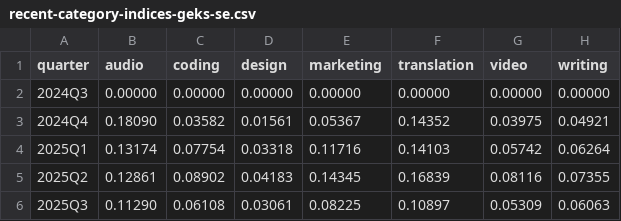
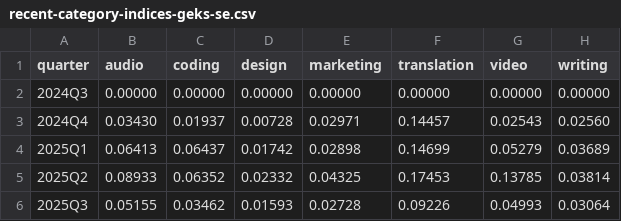
Before and after one commit to AISmithLab/IntelligencePriceIndex, a CSV file: data/pilot/recent-category-indices-geks-se.csv, drawn as a sheet; only a part is shown; the diff covers the shown part only.

```diff
--- a/data/pilot/recent-category-indices-geks-se.csv
+++ b/data/pilot/recent-category-indices-geks-se.csv
@@ -2,5 +2,5 @@ quarter,audio,coding,design,marketing,translation,video,writing
 2024Q3,0.00000,0.00000,0.00000,0.00000,0.00000,0.00000,0.00000
-2024Q4,0.18090,0.03582,0.01561,0.05367,0.14352,0.03975,0.04921
-2025Q1,0.13174,0.07754,0.03318,0.11716,0.14103,0.05742,0.06264
-2025Q2,0.12861,0.08902,0.04183,0.14345,0.16839,0.08116,0.07355
-2025Q3,0.11290,0.06108,0.03061,0.08225,0.10897,0.05309,0.06063
+2024Q4,0.03430,0.01937,0.00728,0.02971,0.14457,0.02543,0.02560
+2025Q1,0.06413,0.06437,0.01742,0.02898,0.14699,0.05279,0.03689
+2025Q2,0.08933,0.06352,0.02332,0.04325,0.17453,0.13785,0.03814
+2025Q3,0.05155,0.03462,0.01593,0.02728,0.09226,0.04993,0.03064
```
Also changed, not shown: 14 edited cells elsewhere in this file, data/pilot/recent-category-indices-geks-real.csv, data/pilot/recent-category-indices-geks.csv, 21 other files.
